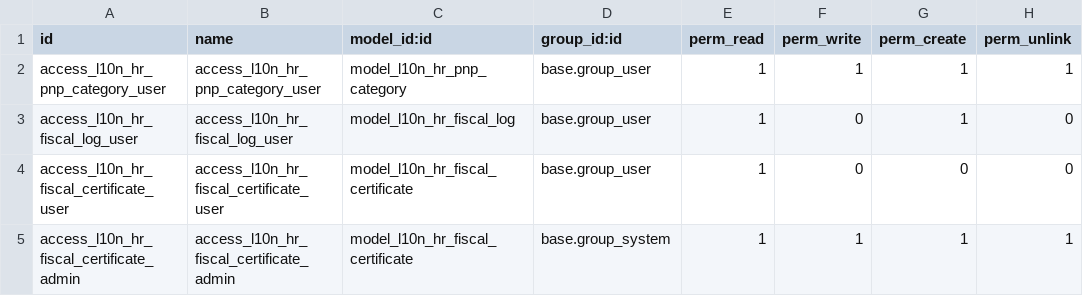
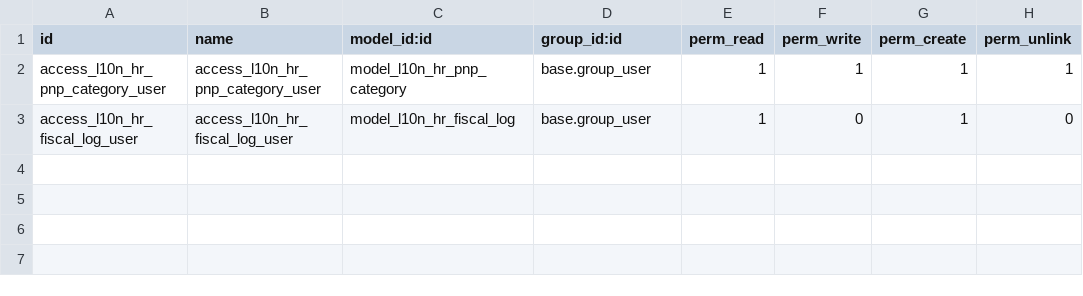
Before and after one commit to ecodica/l10n-hr, a CSV file: l10n_hr_account_fiscal/security/ir.model.access.csv, drawn as a sheet; the diff names each change by its address in the sheet, - before the commit and + after, or states it on an @@ line.

Commit message:
[3249;l10n_Hr_v19;IMP,FIX] l10n_hr_account_fiscal: installable and not breaking UI.

```diff
--- a/l10n_hr_account_fiscal/security/ir.model.access.csv
+++ b/l10n_hr_account_fiscal/security/ir.model.access.csv
-row 4: access_l10n_hr_fiscal_certificate_user | access_l10n_hr_fiscal_certificate_user | model_l10n_hr_fiscal_certificate | base.group_user | 1 | 0 | 0 | 0
-row 5: access_l10n_hr_fiscal_certificate_admin | access_l10n_hr_fiscal_certificate_admin | model_l10n_hr_fiscal_certificate | base.group_system | 1 | 1 | 1 | 1
```
Also changed, not shown: 6 other files.
